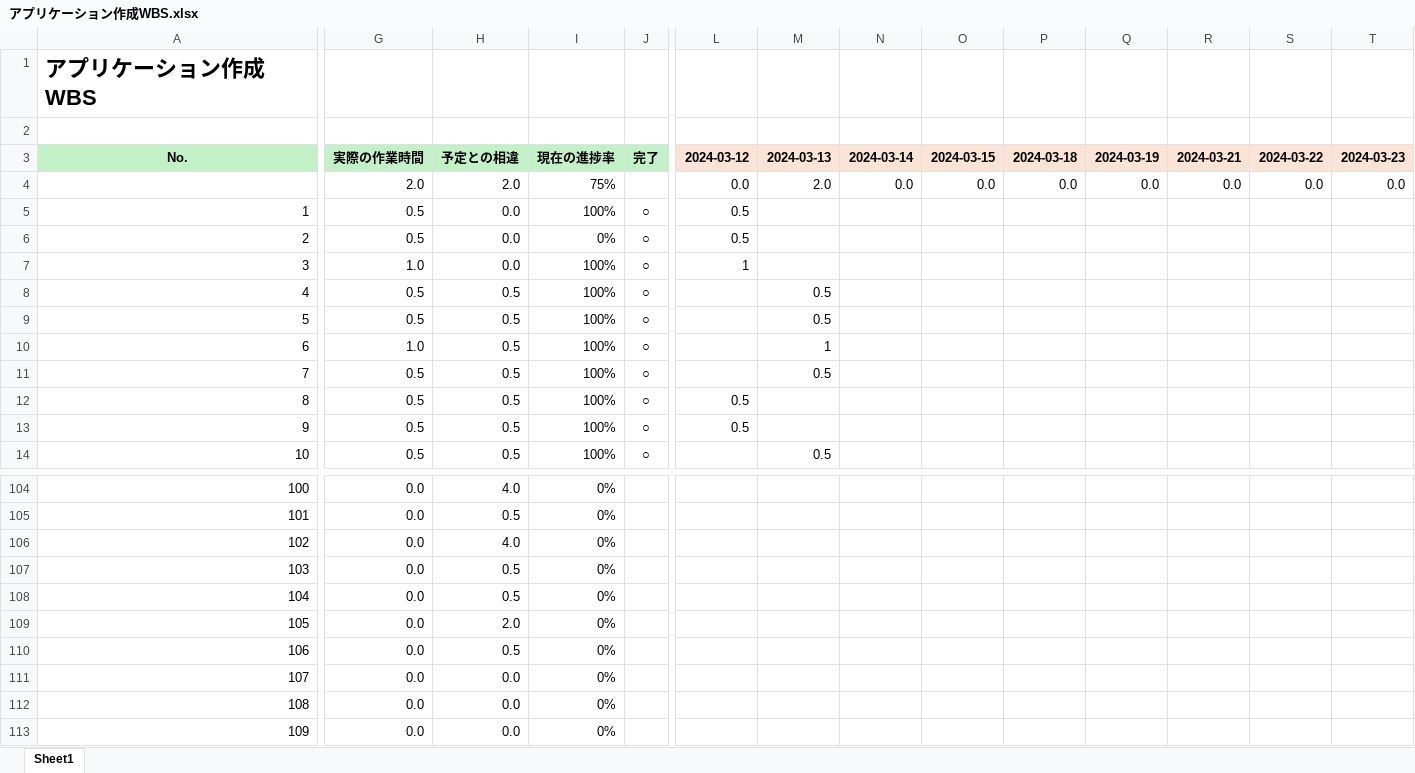
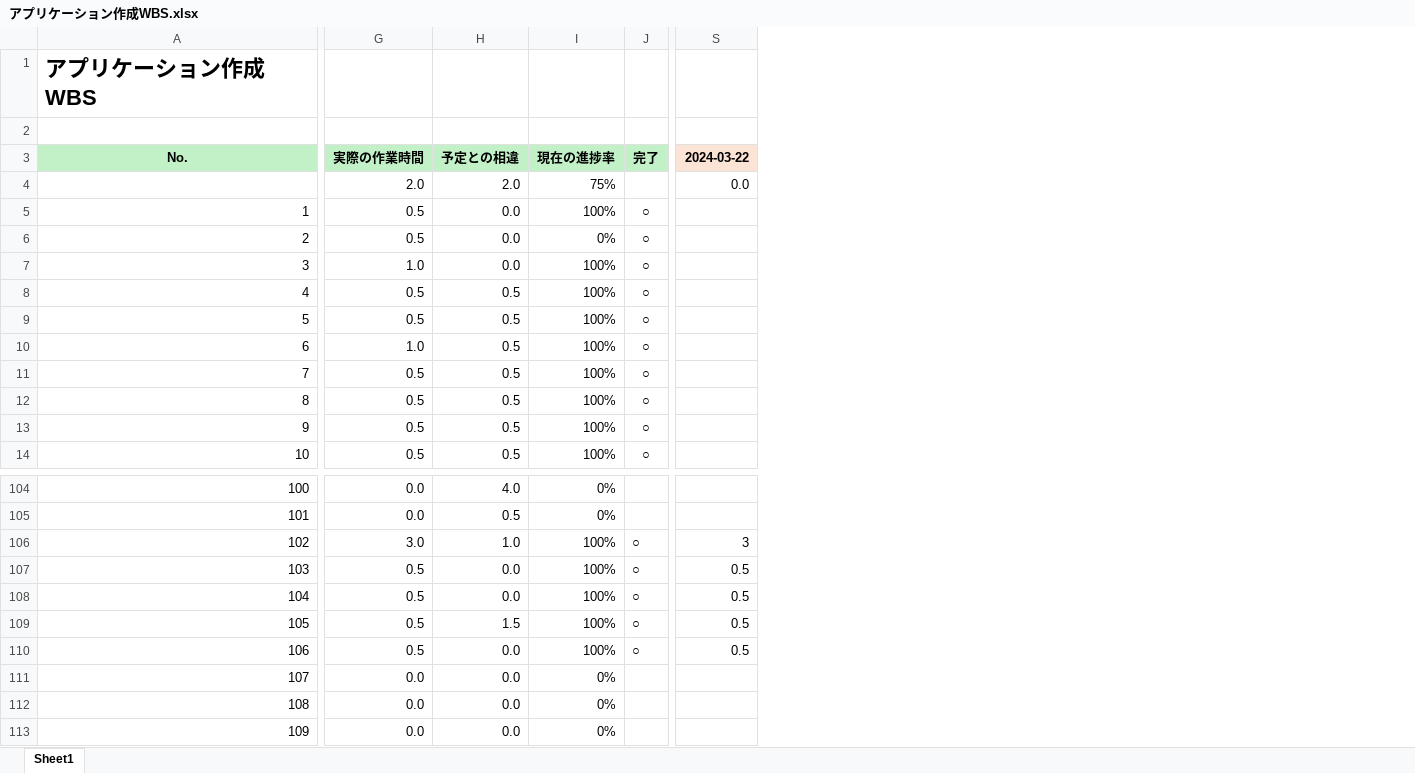
Before and after one commit to mik-organization/edu-general, an Excel workbook: 100_受講者/05_最上/銭湯記録アプリ開発/アプリケーション作成WBS.xlsx, sheet Sheet1, drawn as a sheet; only a part is shown, gaps mark what is left out; values as stored, in another font and other column widths than the file's, no borders; conditional formats not drawn; removed rows and columns are numbered as before the commit, all else as after; the diff covers the shown part only; the diff names each change by its address in the sheet, - before the commit and + after, or states it on an @@ line.

```diff
--- a/100_受講者/05_最上/銭湯記録アプリ開発/アプリケーション作成WBS.xlsx (sheet Sheet1)
+++ b/100_受講者/05_最上/銭湯記録アプリ開発/アプリケーション作成WBS.xlsx (sheet Sheet1)
@@ column M hidden, rows 3-14: 2024-03-13 | 2.0 |  |  |  | 0.5 | 0.5 | 1 | 0.5 |  |  | 0.5 @@
@@ column N hidden, rows 3-4: 2024-03-14 | 0.0 @@
@@ column O hidden, rows 3-4: 2024-03-15 | 0.0 @@
@@ column P hidden, rows 3-4: 2024-03-18 | 0.0 @@
@@ column Q hidden, rows 3-4: 2024-03-19 | 0.0 @@
@@ column R hidden, rows 3-4: 2024-03-21 | 0.0 @@
-column S, rows 3-4: 2024-03-22 | 0.0
-column T, rows 3-4: 2024-03-23 | 0.0
-S3: 2024-03-12
+S3: 2024-03-22
-S5:S6: 0.5
+S5:S6: (empty)
-S7: 1
+S7: (empty)
-S12:S13: 0.5
+S12:S13: (empty)
-G106: 0.0
+G106: 3.0
-H106: 4.0
+H106: 1.0
-I106:I110: 0%
+I106:I110: 100%
-J106:J110: (empty)
+J106:J110: ○
-S106: (empty)
+S106: 3
-G107:G110: 0.0
+G107:G110: 0.5
-H107:H108: 0.5
+H107:H108: 0.0
-S107:S110: (empty)
+S107:S110: 0.5
-H109: 2.0
+H109: 1.5
-H110: 0.5
+H110: 0.0
```
Also changed, not shown: 3 removed columns and 12 edited cells elsewhere in this sheet, formulas that keep their value, 26 other files.
